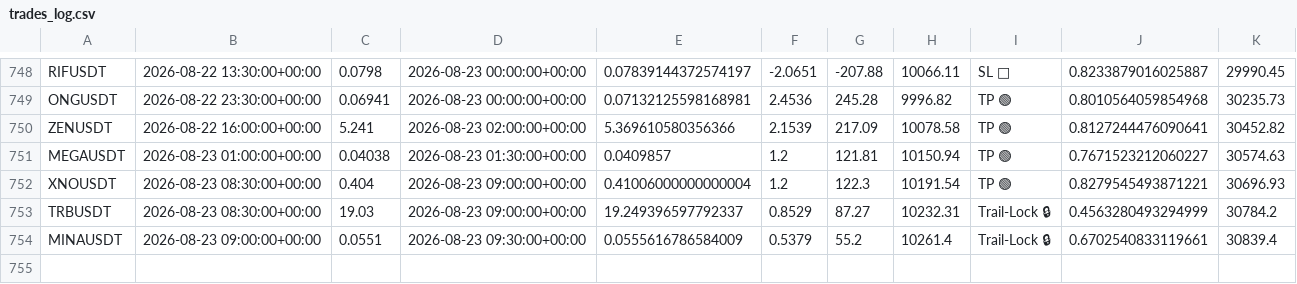
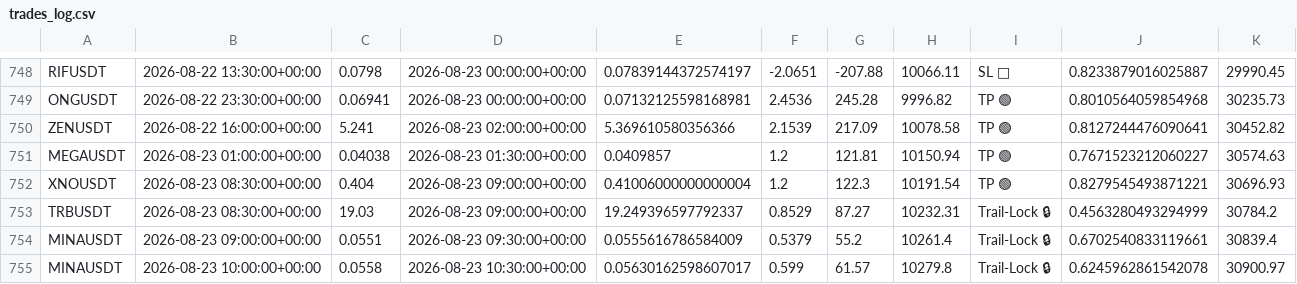
Before and after one commit to tlal1000666-ux/scalpingtalalbot, a CSV file: trades_log.csv, drawn as a sheet; only a part is shown, gaps mark what is left out; the diff names each change by its address in the sheet, - before the commit and + after, or states it on an @@ line.

```diff
--- a/trades_log.csv
+++ b/trades_log.csv
+row 755: MINAUSDT | 2026-08-23 10:00:00+00:00 | 0.0558 | 2026-08-23 10:30:00+00:00 | 0.05630162598607017 | 0.599 | 61.57 | 10279.8 | Trail-Lock 🔒 | 0.6245962861542078 | 30900.97
```
Also changed, not shown: shadow_trades_log.csv, 1 other file.
